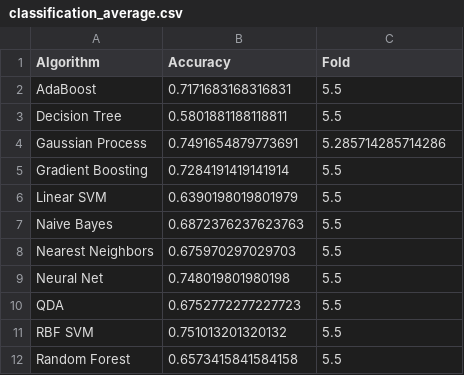
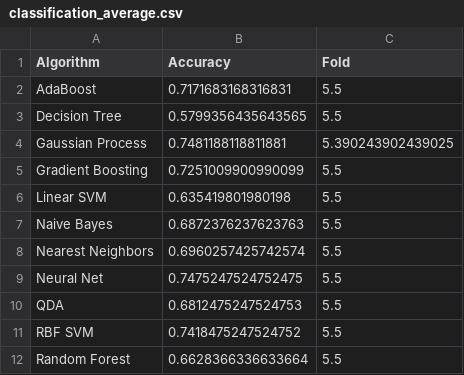
Before and after one commit to federicominniti/MetaverseBusinessConcernsNLP, a CSV file: Classification/classification_average.csv, drawn as a sheet.

```diff
--- a/Classification/classification_average.csv
+++ b/Classification/classification_average.csv
@@ -2,11 +2,11 @@ Algorithm,Accuracy,Fold
 AdaBoost,0.7171683168316831,5.5
-Decision Tree,0.5801881188118811,5.5
-Gaussian Process,0.7491654879773691,5.285714285714286
-Gradient Boosting,0.7284191419141914,5.5
-Linear SVM,0.6390198019801979,5.5
+Decision Tree,0.5799356435643565,5.5
+Gaussian Process,0.7481188118811881,5.390243902439025
+Gradient Boosting,0.7251009900990099,5.5
+Linear SVM,0.635419801980198,5.5
 Naive Bayes,0.6872376237623763,5.5
-Nearest Neighbors,0.675970297029703,5.5
-Neural Net,0.748019801980198,5.5
-QDA,0.6752772277227723,5.5
-RBF SVM,0.751013201320132,5.5
-Random Forest,0.6573415841584158,5.5
+Nearest Neighbors,0.6960257425742574,5.5
+Neural Net,0.7475247524752475,5.5
+QDA,0.6812475247524753,5.5
+RBF SVM,0.7418475247524752,5.5
+Random Forest,0.6628366336633664,5.5
```
Also changed, not shown: Classification/classification_report.csv, 8 other files.
